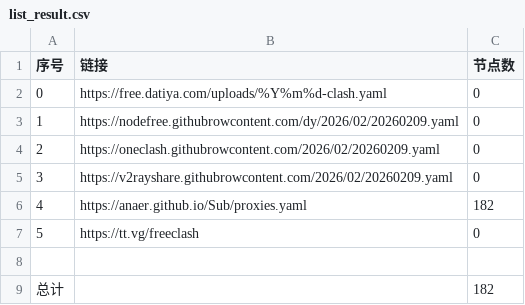
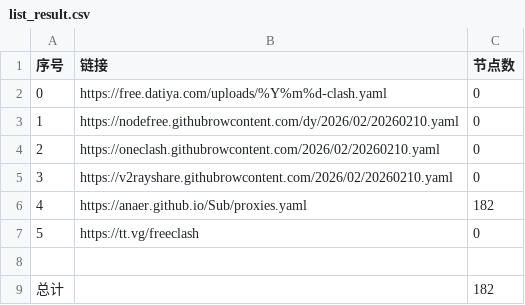
Before and after one commit to esureos/NoMoreWalls, a CSV file: list_result.csv, drawn as a sheet.

```diff
--- a/list_result.csv
+++ b/list_result.csv
@@ -2,5 +2,5 @@
 0,https://free.datiya.com/uploads/%Y%m%d-clash.yaml,0
-1,https://nodefree.githubrowcontent.com/dy/2026/02/20260209.yaml,0
-2,https://oneclash.githubrowcontent.com/2026/02/20260209.yaml,0
-3,https://v2rayshare.githubrowcontent.com/2026/02/20260209.yaml,0
+1,https://nodefree.githubrowcontent.com/dy/2026/02/20260210.yaml,0
+2,https://oneclash.githubrowcontent.com/2026/02/20260210.yaml,0
+3,https://v2rayshare.githubrowcontent.com/2026/02/20260210.yaml,0
 4,https://anaer.github.io/Sub/proxies.yaml,182
```
Also changed, not shown: 3 other files.
